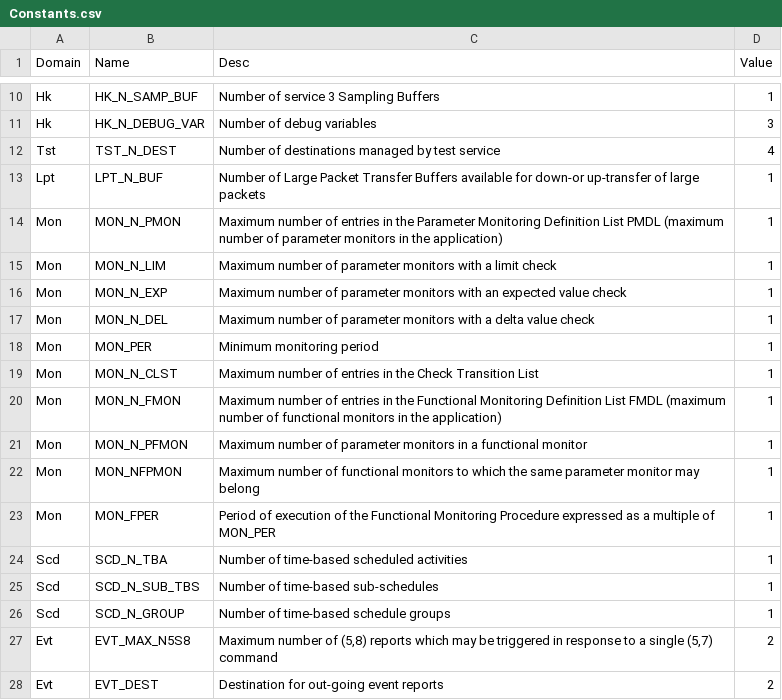
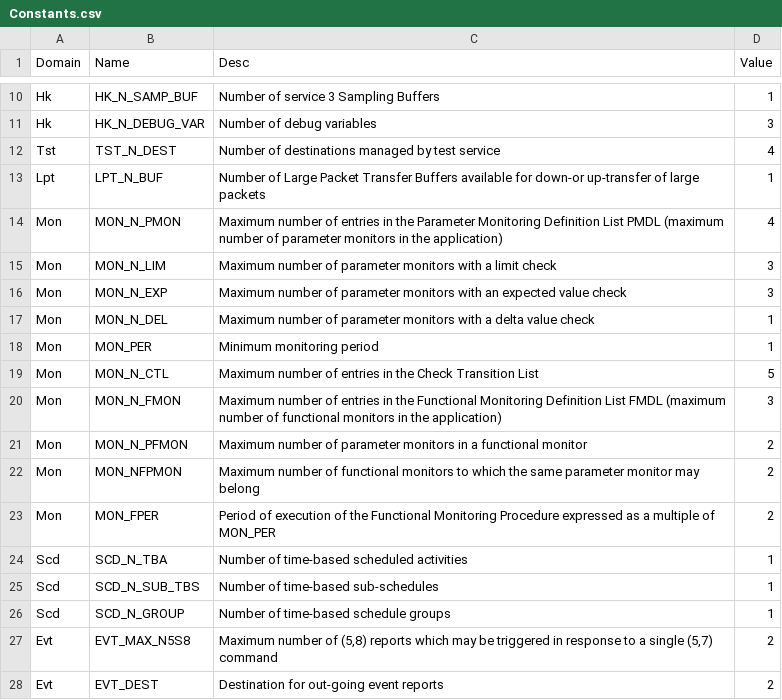
Before and after one commit to pnp-software/cordetfw-pus, a CSV file: doc/pus/GeneratedTables/Constants.csv, drawn as a sheet; only a part is shown, gaps mark what is left out.

```diff
--- a/doc/pus/GeneratedTables/Constants.csv
+++ b/doc/pus/GeneratedTables/Constants.csv
@@ -13,12 +13,12 @@ Tst|TST_N_DEST|Number of destinations managed by test service|4
 Lpt|LPT_N_BUF|Number of Large Packet Transfer Buffers available for down-or up-transfer of large packets|1
-Mon|MON_N_PMON|Maximum number of entries in the Parameter Monitoring Definition List PMDL (maximum number of parameter monitors in the application)|1
-Mon|MON_N_LIM|Maximum number of parameter monitors with a limit check|1
-Mon|MON_N_EXP|Maximum number of parameter monitors with an expected value check|1
+Mon|MON_N_PMON|Maximum number of entries in the Parameter Monitoring Definition List PMDL (maximum number of parameter monitors in the application)|4
+Mon|MON_N_LIM|Maximum number of parameter monitors with a limit check|3
+Mon|MON_N_EXP|Maximum number of parameter monitors with an expected value check|3
 Mon|MON_N_DEL|Maximum number of parameter monitors with a delta value check|1
 Mon|MON_PER|Minimum monitoring period|1
-Mon|MON_N_CLST|Maximum number of entries in the Check Transition List|1
-Mon|MON_N_FMON|Maximum number of entries in the Functional Monitoring Definition List FMDL (maximum number of functional monitors in the application)|1
-Mon|MON_N_PFMON|Maximum number of parameter monitors in a functional monitor|1
-Mon|MON_NFPMON|Maximum number of functional monitors to which the same parameter monitor may belong|1
-Mon|MON_FPER|Period of execution of the Functional Monitoring Procedure expressed as a multiple of MON_PER|1
+Mon|MON_N_CTL|Maximum number of entries in the Check Transition List|5
+Mon|MON_N_FMON|Maximum number of entries in the Functional Monitoring Definition List FMDL (maximum number of functional monitors in the application)|3
+Mon|MON_N_PFMON|Maximum number of parameter monitors in a functional monitor|2
+Mon|MON_NFPMON|Maximum number of functional monitors to which the same parameter monitor may belong|2
+Mon|MON_FPER|Period of execution of the Functional Monitoring Procedure expressed as a multiple of MON_PER|2
 Scd|SCD_N_TBA|Number of time-based scheduled activities|1
```
Also changed, not shown: doc/pus/GeneratedTables/Datapool.csv, 16 other files.
